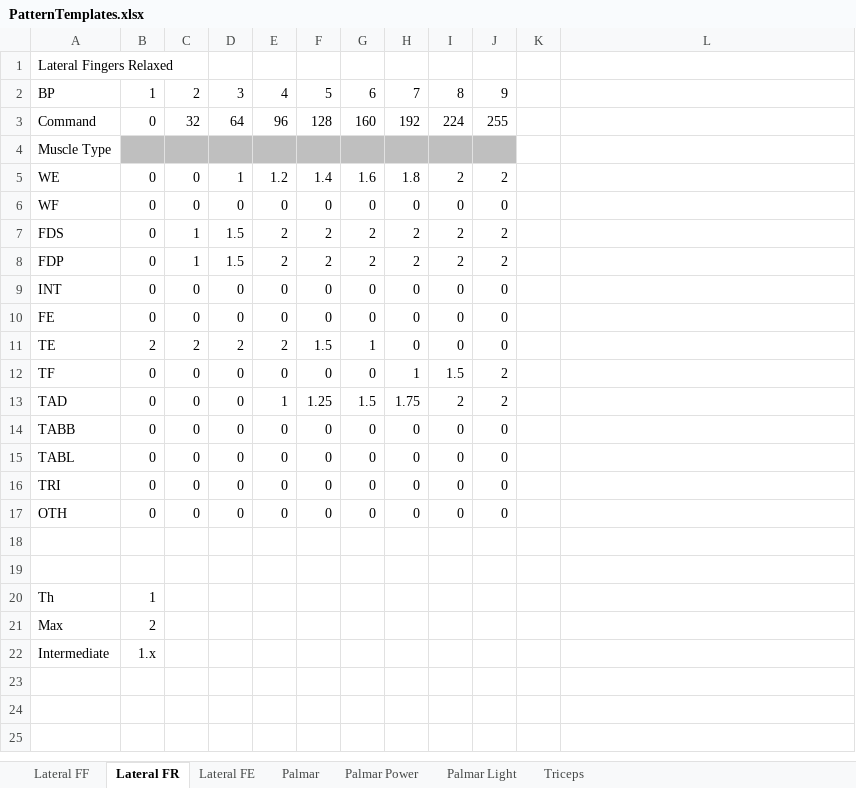
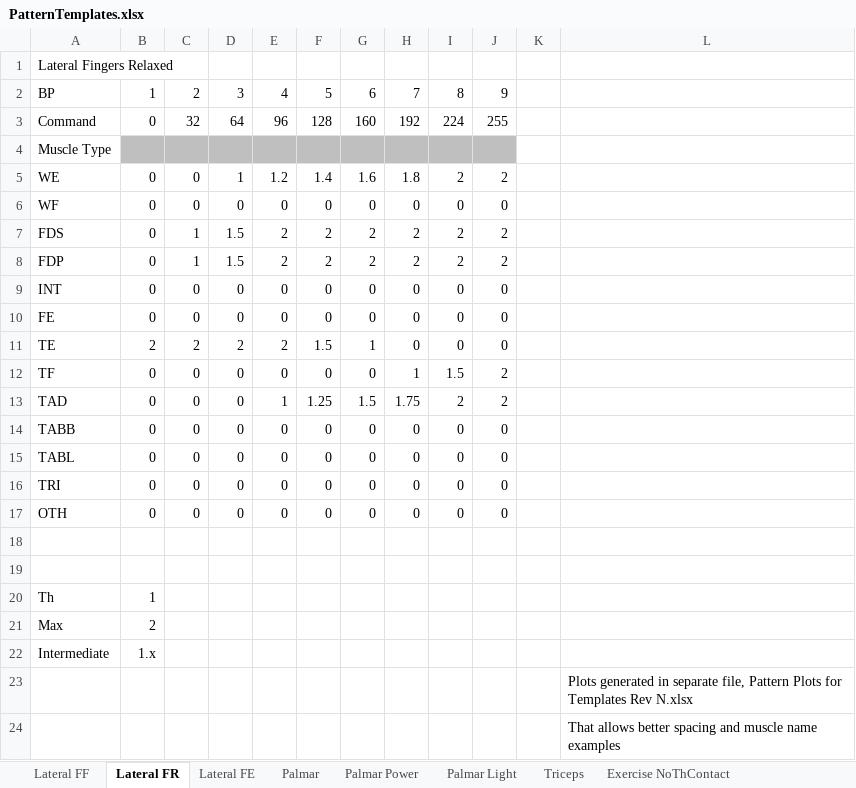
Before and after one commit to COSMIIC-Inc/Clinical-UIs, an Excel workbook: trunk/apps/Reference/PatternTemplates.xlsx, sheet Lateral FR, drawn as a sheet; values as stored, in another font and other column widths than the file's, no borders; charts and pictures and conditional formats not drawn; the diff names each change by its address in the sheet, - before the commit and + after, or states it on an @@ line.

```diff
--- a/trunk/apps/Reference/PatternTemplates.xlsx (sheet Lateral FR)
+++ b/trunk/apps/Reference/PatternTemplates.xlsx (sheet Lateral FR)
+sheet tab: Exercise NoThContact
+row 23:  |  |  |  |  |  |  |  |  |  |  | Plots generated in separate file, Pattern Plots for Templates Rev N.xlsx
+row 24:  |  |  |  |  |  |  |  |  |  |  | That allows better spacing and muscle name examples
```
Also changed, not shown: sheet Lateral FF, sheet Palmar Power, sheet Palmar Light, sheet Lateral FE, sheet Triceps, sheet Palmar, charts or pictures, 3 other files.
